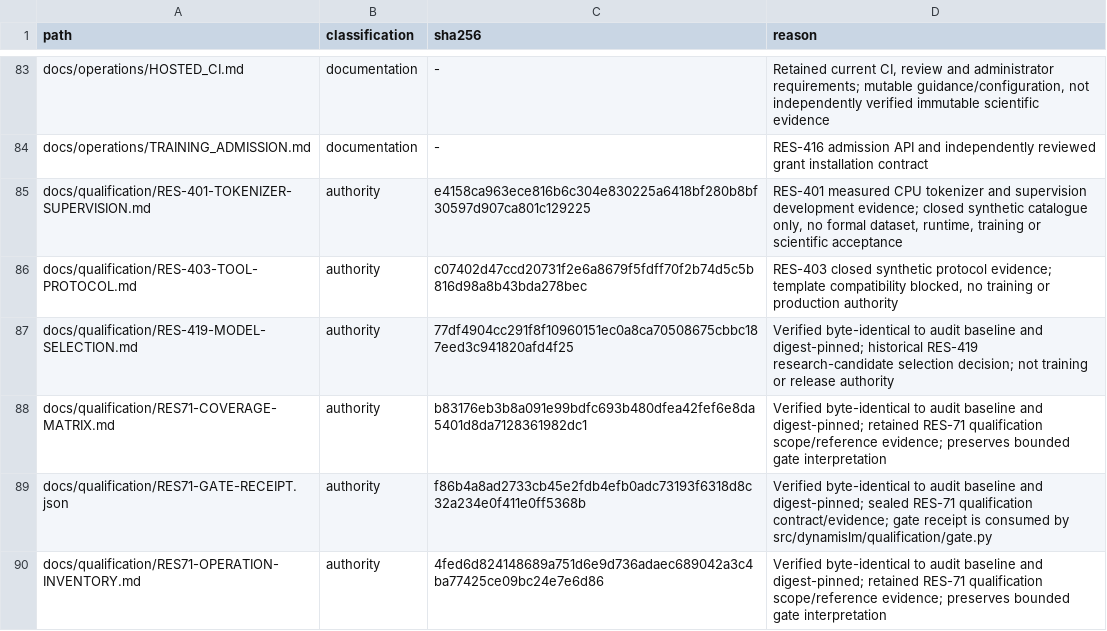
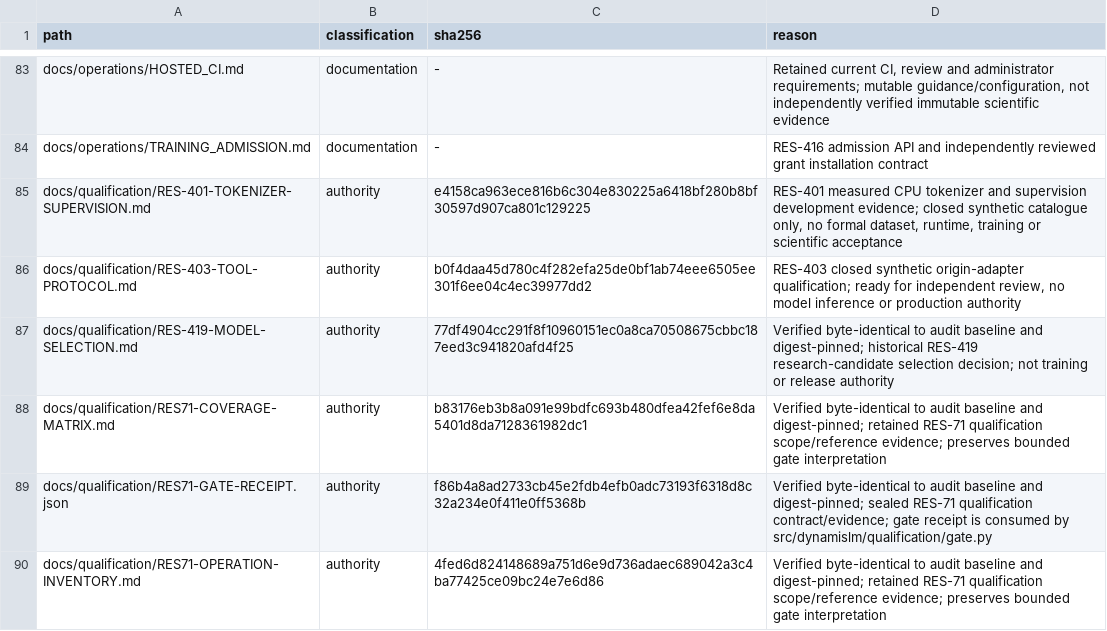
Before and after one commit to Litju/DynamisLM, a TSV file: .repo-policy/noncode-inventory.tsv, drawn as a sheet; only a part is shown, gaps mark what is left out.

Commit message:
RES-403: add trusted transcript origin adapter

```diff
--- a/.repo-policy/noncode-inventory.tsv
+++ b/.repo-policy/noncode-inventory.tsv
@@ -85,3 +85,3 @@ docs/operations/TRAINING_ADMISSION.md	documentation	-	RES-416 admission API and
 docs/qualification/RES-401-TOKENIZER-SUPERVISION.md	authority	e4158ca963ece816b6c304e830225a6418bf280b8bf30597d907ca801c129225	RES-401 measured CPU tokenizer and supervision development evidence; closed synthetic catalogue only, no formal dataset, runtime, training or scientific acceptance
-docs/qualification/RES-403-TOOL-PROTOCOL.md	authority	c07402d47ccd20731f2e6a8679f5fdff70f2b74d5c5b816d98a8b43bda278bec	RES-403 closed synthetic protocol evidence; template compatibility blocked, no training or production authority
+docs/qualification/RES-403-TOOL-PROTOCOL.md	authority	b0f4daa45d780c4f282efa25de0bf1ab74eee6505ee301f6ee04c4ec39977dd2	RES-403 closed synthetic origin-adapter qualification; ready for independent review, no model inference or production authority
 docs/qualification/RES-419-MODEL-SELECTION.md	authority	77df4904cc291f8f10960151ec0a8ca70508675cbbc187eed3c941820afd4f25	Verified byte-identical to audit baseline and digest-pinned; historical RES-419 research-candidate selection decision; not training or release authority
```
Also changed, not shown: 3 other files.
